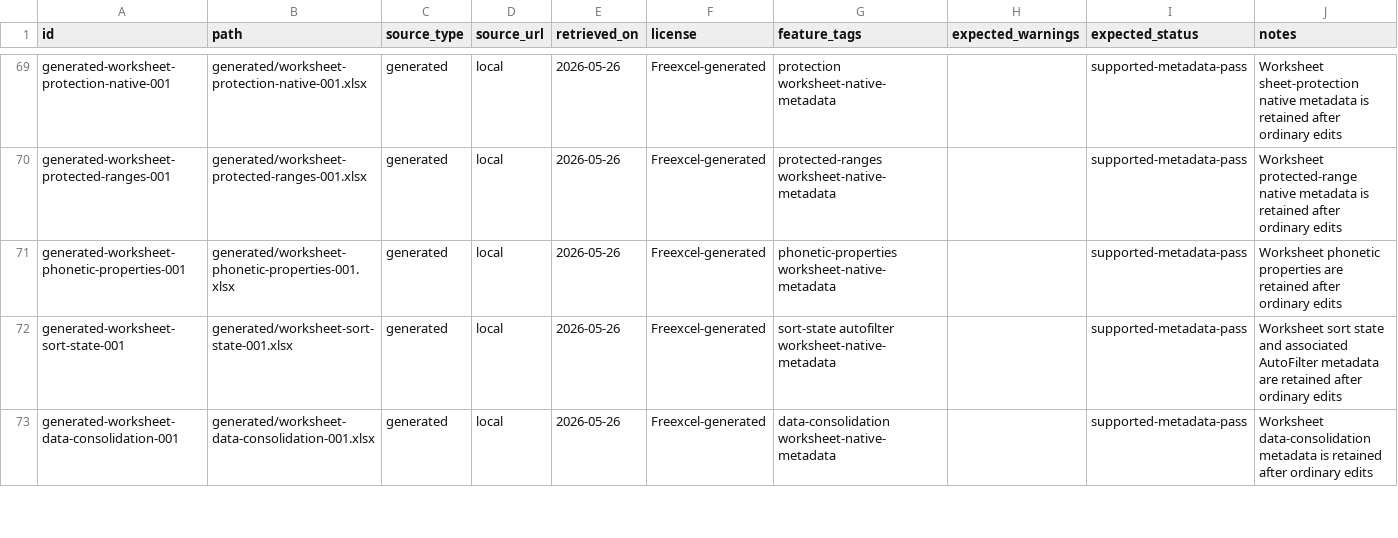
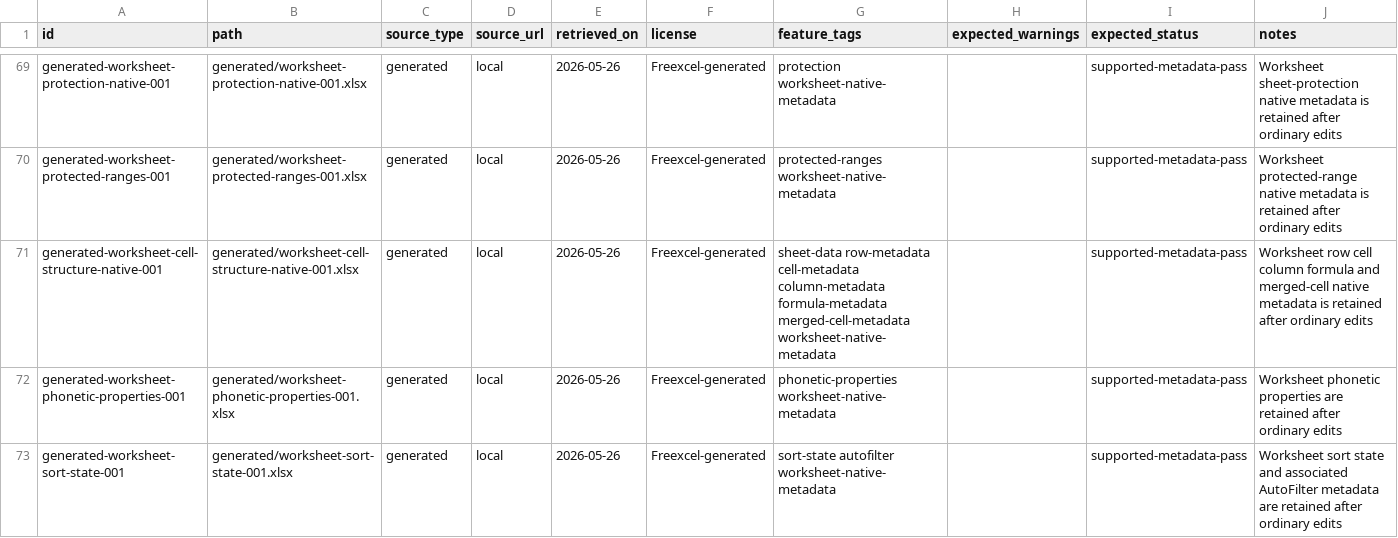
Before and after one commit to tony-xmelon/Freexcel, a CSV file: test-corpus/manifest.csv, drawn as a sheet; only a part is shown, gaps mark what is left out; the shorter side is filled out with more unchanged rows; the diff names each change by its address in the sheet, - before the commit and + after, or states it on an @@ line.

Commit message:
Add worksheet cell structure corpus row

```diff
--- a/test-corpus/manifest.csv
+++ b/test-corpus/manifest.csv
+row 71: generated-worksheet-cell-structure-native-001 | generated/worksheet-cell-structure-native-001.xlsx | generated | local | 2026-05-26 | Freexcel-generated | sheet-data row-metadata cell-metadata column-metadata formula-metadata merged-cell-metadata worksheet-native-metadata |  | supported-metadata-pass | Worksheet row cell column formula and merged-cell native metadata is retained after ordinary edits
```
Also changed, not shown: 5 other files.
